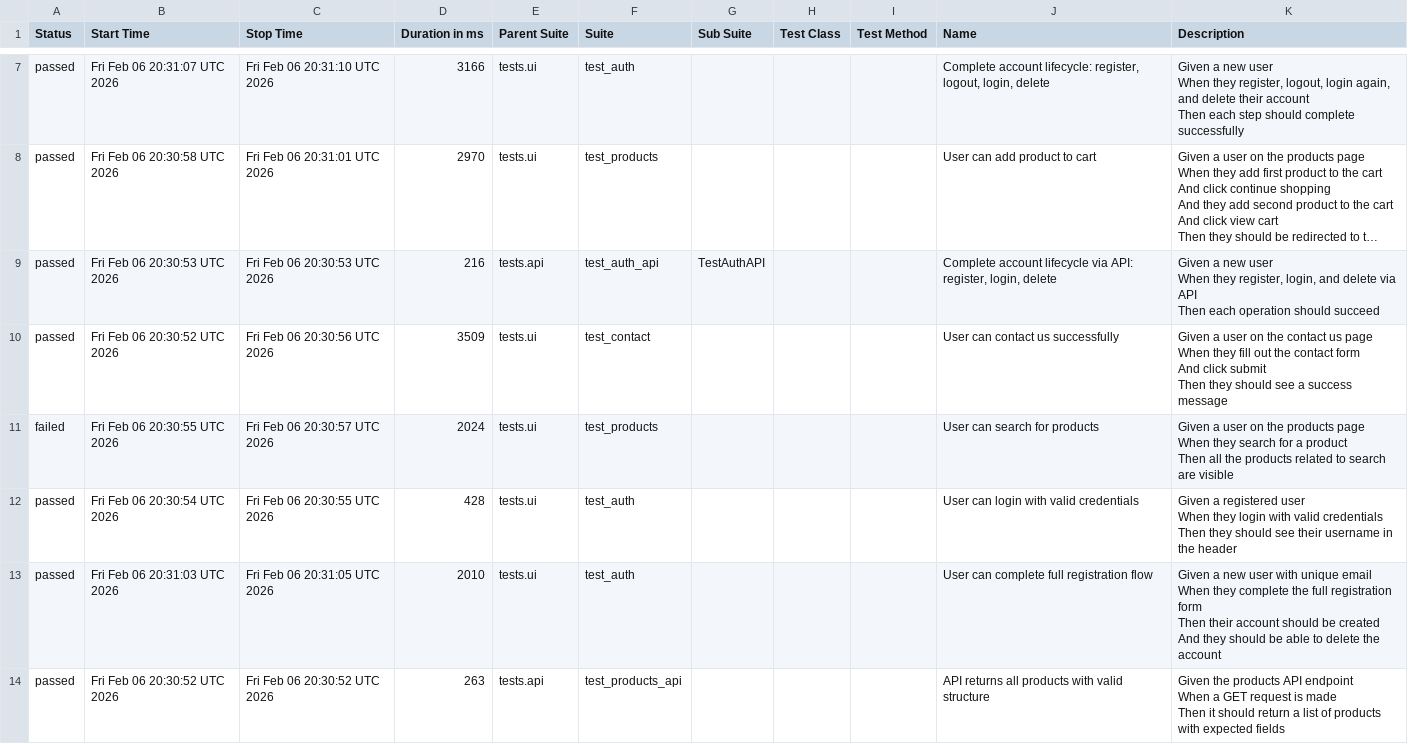
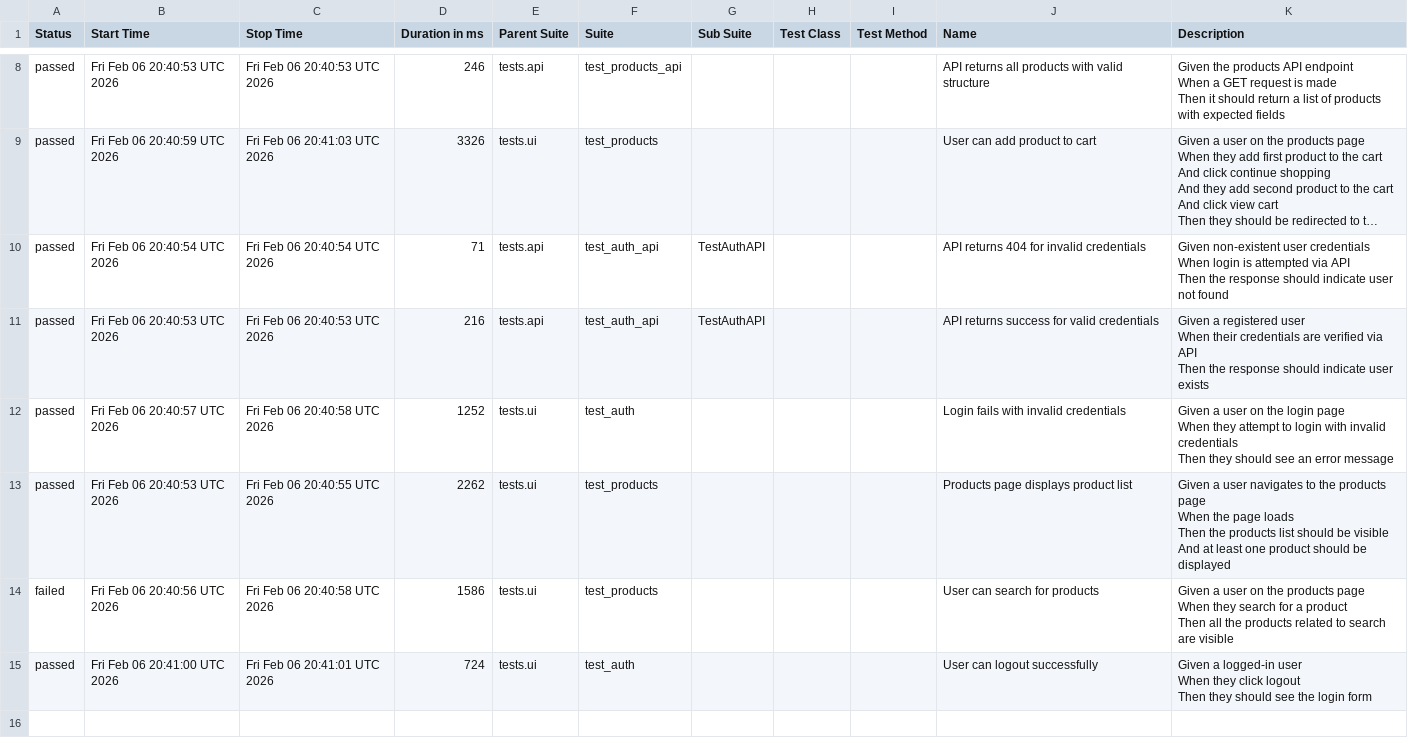
Before and after one commit to Ilkin-Ibishov/automation-portfolio-playwright, a CSV file: data/suites.csv, drawn as a sheet; only a part is shown, gaps mark what is left out; long unchanged cells end in …; removed rows and columns are numbered as before the commit, all else as after; ↵ is a line break in a cell; the diff covers the shown part only; the diff names each change by its address in the sheet, - before the commit and + after, or states it on an @@ line.

```diff
--- a/data/suites.csv
+++ b/data/suites.csv
-B8 (Start Time): Fri Feb 06 20:31:07 UTC 2026
+B8 (Start Time): Fri Feb 06 20:40:53 UTC 2026
-C8 (Stop Time): Fri Feb 06 20:31:10 UTC 2026
+C8 (Stop Time): Fri Feb 06 20:40:53 UTC 2026
-D8 (Duration in ms): 3166
+D8 (Duration in ms): 246
-E8 (Parent Suite): tests.ui
+E8 (Parent Suite): tests.api
-F8 (Suite): test_auth
+F8 (Suite): test_products_api
-J8 (Name): Complete account lifecycle: register, logout, login, delete
+J8 (Name): API returns all products with valid structure
-K8 (Description): Given a new user ↵ When they register, logout, login again, and delete their account ↵ Then each step should complete successfully
+K8 (Description): Given the products API endpoint ↵ When a GET request is made ↵ Then it should return a list of products with expected fields
-B9 (Start Time): Fri Feb 06 20:30:58 UTC 2026
+B9 (Start Time): Fri Feb 06 20:40:59 UTC 2026
-C9 (Stop Time): Fri Feb 06 20:31:01 UTC 2026
+C9 (Stop Time): Fri Feb 06 20:41:03 UTC 2026
-D9 (Duration in ms): 2970
+D9 (Duration in ms): 3326
+row 10: passed | Fri Feb 06 20:40:54 UTC 2026 | Fri Feb 06 20:40:54 UTC 2026 | 71 | tests.api | test_auth_api | TestAuthAPI |  |  | API returns 404 for invalid credentials | Given non-existent user credentials ↵ When login is attempted via API ↵ Then the response should indicate user not found
-B11 (Start Time): Fri Feb 06 20:30:53 UTC 2026
+B11 (Start Time): Fri Feb 06 20:40:53 UTC 2026
-C11 (Stop Time): Fri Feb 06 20:30:53 UTC 2026
+C11 (Stop Time): Fri Feb 06 20:40:53 UTC 2026
-J11 (Name): Complete account lifecycle via API: register, login, delete
+J11 (Name): API returns success for valid credentials
-K11 (Description): Given a new user ↵ When they register, login, and delete via API ↵ Then each operation should succeed
+K11 (Description): Given a registered user ↵ When their credentials are verified via API ↵ Then the response should indicate user exists
+row 12: passed | Fri Feb 06 20:40:57 UTC 2026 | Fri Feb 06 20:40:58 UTC 2026 | 1252 | tests.ui | test_auth |  |  |  | Login fails with invalid credentials | Given a user on the login page ↵ When they attempt to login with invalid credentials ↵ Then they should see an error message
-B13 (Start Time): Fri Feb 06 20:30:52 UTC 2026
+B13 (Start Time): Fri Feb 06 20:40:53 UTC 2026
-C13 (Stop Time): Fri Feb 06 20:30:56 UTC 2026
+C13 (Stop Time): Fri Feb 06 20:40:55 UTC 2026
-D13 (Duration in ms): 3509
+D13 (Duration in ms): 2262
-F13 (Suite): test_contact
+F13 (Suite): test_products
-J13 (Name): User can contact us successfully
+J13 (Name): Products page displays product list
-K13 (Description): …a user on the contact us page ↵ When they fill out the contact form ↵ And click submit ↵ Then they should see a success message
+K13 (Description): …a user navigates to the products page ↵ When the page loads ↵ Then the products list should be visible ↵ And at least one product should be displayed
-B14 (Start Time): Fri Feb 06 20:30:55 UTC 2026
+B14 (Start Time): Fri Feb 06 20:40:56 UTC 2026
-C14 (Stop Time): Fri Feb 06 20:30:57 UTC 2026
+C14 (Stop Time): Fri Feb 06 20:40:58 UTC 2026
-D14 (Duration in ms): 2024
+D14 (Duration in ms): 1586
-row 12: passed | Fri Feb 06 20:30:54 UTC 2026 | Fri Feb 06 20:30:55 UTC 2026 | 428 | tests.ui | test_auth |  |  |  | User can login with valid credentials | Given a registered user ↵ When they login with valid credentials ↵ Then they should see their username in the header
-B15 (Start Time): Fri Feb 06 20:31:03 UTC 2026
+B15 (Start Time): Fri Feb 06 20:41:00 UTC 2026
-C15 (Stop Time): Fri Feb 06 20:31:05 UTC 2026
+C15 (Stop Time): Fri Feb 06 20:41:01 UTC 2026
-D15 (Duration in ms): 2010
+D15 (Duration in ms): 724
-J15 (Name): User can complete full registration flow
+J15 (Name): User can logout successfully
-K15 (Description): Given a new user with unique email ↵ When they complete the full registration form ↵ Then their account should be created ↵ And they should be able to delete the account
+K15 (Description): Given a logged-in user ↵ When they click logout ↵ Then they should see the login form
-row 14: passed | Fri Feb 06 20:30:52 UTC 2026 | Fri Feb 06 20:30:52 UTC 2026 | 263 | tests.api | test_products_api |  |  |  | API returns all products with valid structure | Given the products API endpoint ↵ When a GET request is made ↵ Then it should return a list of products with expected fields
```
Also changed, not shown: 1 added row, 1 removed row and 26 edited cells elsewhere in this file, data/behaviors.csv, 46 other files.
